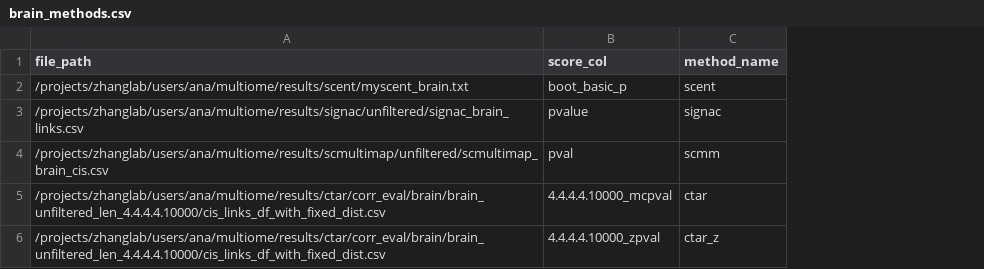
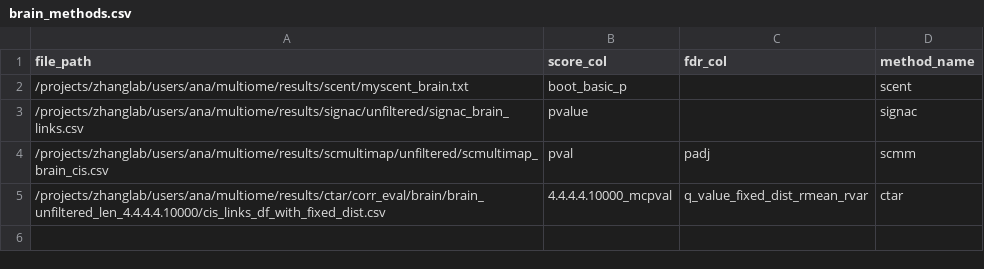
Before and after one commit to anatori/cts_peak_gene, a CSV file: experiments/job.evaluation/methods_manifests/brain_methods.csv, drawn as a sheet; removed rows and columns are numbered as before the commit, all else as after; the diff names each change by its address in the sheet, - before the commit and + after, or states it on an @@ line.

```diff
--- a/experiments/job.evaluation/methods_manifests/brain_methods.csv
+++ b/experiments/job.evaluation/methods_manifests/brain_methods.csv
+column C (fdr_col), rows 4-5: padj | q_value_fixed_dist_rmean_rvar
-row 6: /projects/zhanglab/users/ana/multiome/results/ctar/corr_eval/brain/brain_unfiltered_len_4.4.4.4.10000/cis_links_df_with_fixed_dist.csv | 4.4.4.4.10000_zpval | ctar_z
```
Also changed, not shown: experiments/job.evaluation/methods_manifests/bmmc_methods.csv, experiments/job.evaluation/methods_manifests/neat_methods.csv, 4 other files.
